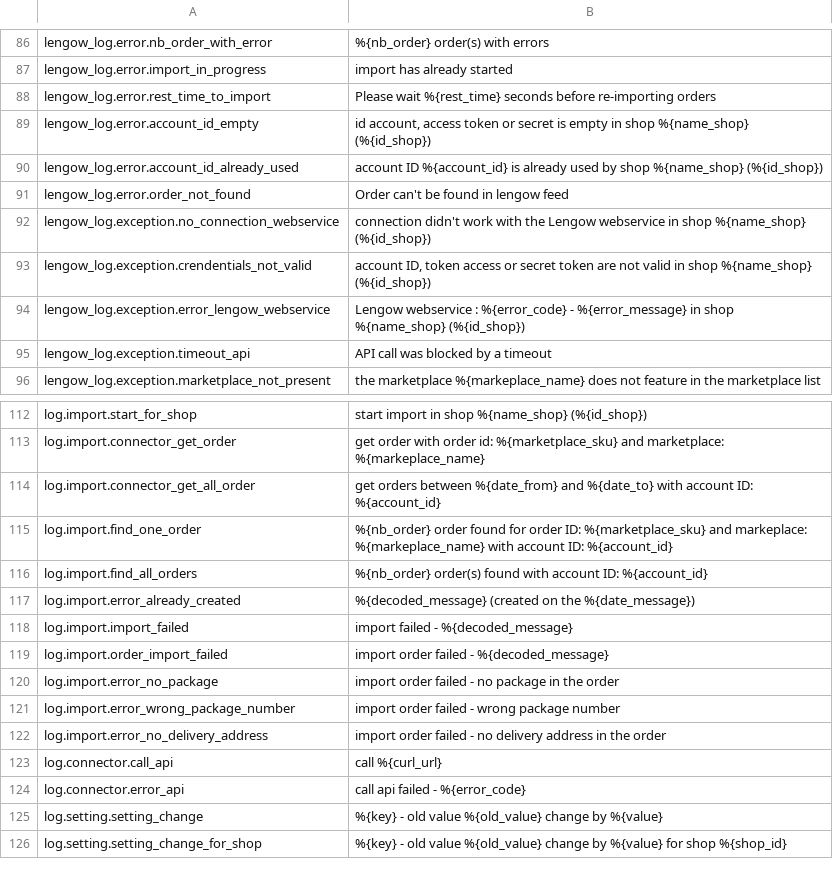
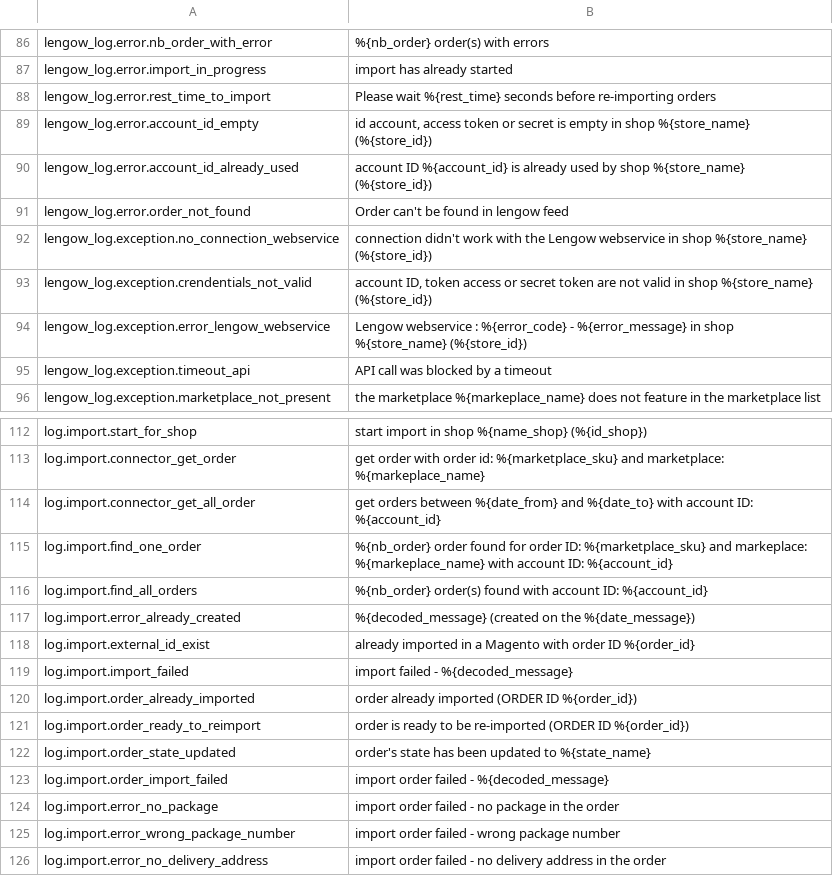
Before and after one commit to lengow/plugin-magento, a CSV file: app/code/community/Lengow/Connector/locale/en_GB.csv, drawn as a sheet; only a part is shown, gaps mark what is left out; the shorter side is filled out with more unchanged rows.

Commit message:
new function in ImportOrder Class

```diff
--- a/app/code/community/Lengow/Connector/locale/en_GB.csv
+++ b/app/code/community/Lengow/Connector/locale/en_GB.csv
@@ -88,8 +88,8 @@ lengow_log.error.import_in_progress|import has already started
 lengow_log.error.rest_time_to_import|Please wait %{rest_time} seconds before re-importing orders
-lengow_log.error.account_id_empty|id account, access token or secret is empty in shop %{name_shop} (%{id_shop})
-lengow_log.error.account_id_already_used|account ID %{account_id} is already used by shop %{name_shop} (%{id_shop})
+lengow_log.error.account_id_empty|id account, access token or secret is empty in shop %{store_name} (%{store_id})
+lengow_log.error.account_id_already_used|account ID %{account_id} is already used by shop %{store_name} (%{store_id})
 lengow_log.error.order_not_found|Order can't be found in lengow feed
-lengow_log.exception.no_connection_webservice|connection didn't work with the Lengow webservice in shop %{name_shop} (%{id_shop})
-lengow_log.exception.crendentials_not_valid|account ID, token access or secret token are not valid in shop %{name_shop} (%{id_shop})
-lengow_log.exception.error_lengow_webservice|Lengow webservice : %{error_code} - %{error_message} in shop %{name_shop} (%{id_shop})
+lengow_log.exception.no_connection_webservice|connection didn't work with the Lengow webservice in shop %{store_name} (%{store_id})
+lengow_log.exception.crendentials_not_valid|account ID, token access or secret token are not valid in shop %{store_name} (%{store_id})
+lengow_log.exception.error_lengow_webservice|Lengow webservice : %{error_code} - %{error_message} in shop %{store_name} (%{store_id})
 lengow_log.exception.timeout_api|API call was blocked by a timeout
@@ -117,3 +117,7 @@ log.import.find_all_orders|%{nb_order} order(s) found with account ID: %{account
 log.import.error_already_created|%{decoded_message} (created on the %{date_message})
+log.import.external_id_exist|already imported in a Magento with order ID %{order_id}
 log.import.import_failed|import failed - %{decoded_message}
+log.import.order_already_imported|order already imported (ORDER ID %{order_id})
+log.import.order_ready_to_reimport|order is ready to be re-imported (ORDER ID %{order_id})
+log.import.order_state_updated|order's state has been updated to %{state_name}
 log.import.order_import_failed|import order failed - %{decoded_message}
```
Also changed, not shown: 10 other files.
